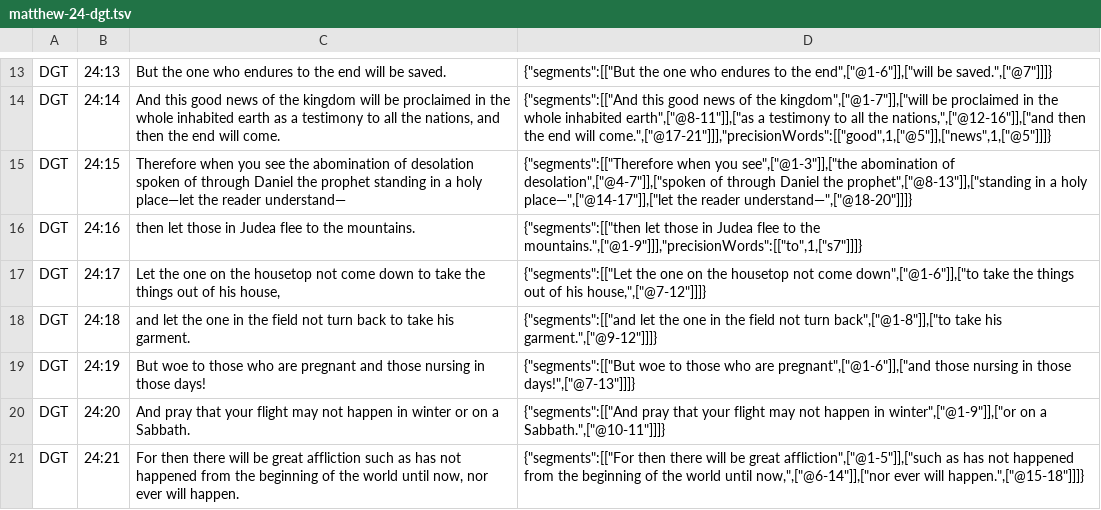
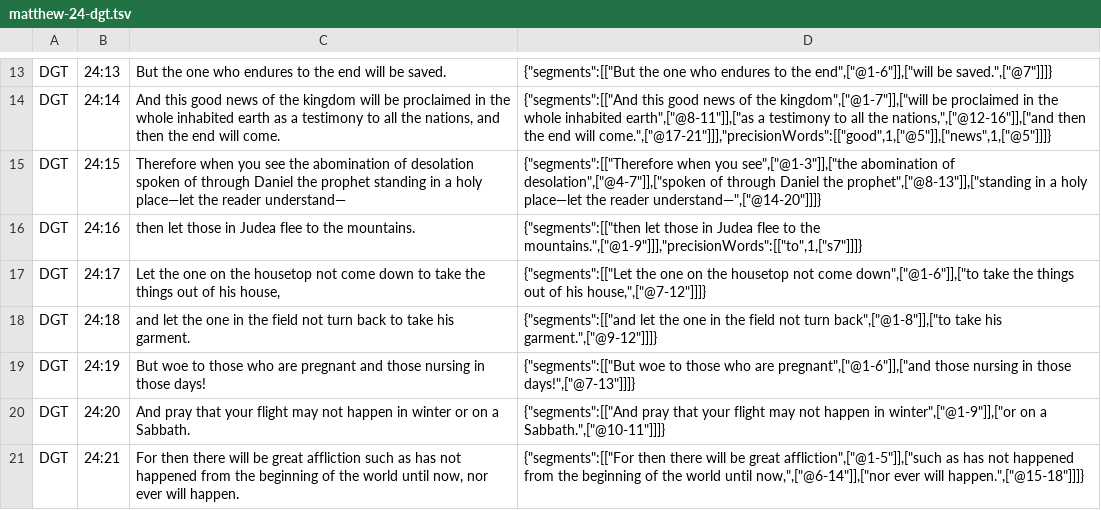
Before and after one commit to darethehair/DGTBible, a TSV file: data/authoring/matthew-24-dgt.tsv, drawn as a sheet; only a part is shown, gaps mark what is left out.

Commit message:
Keep Matthew 24:15 em-dash token intact

```diff
--- a/data/authoring/matthew-24-dgt.tsv
+++ b/data/authoring/matthew-24-dgt.tsv
@@ -14,3 +14,3 @@ DGT	24:13	But the one who endures to the end will be saved.	{"segments":[["But t
 DGT	24:14	And this good news of the kingdom will be proclaimed in the whole inhabited earth as a testimony to all the nations, and then the end will come.	{"segments":[["And this good news of the kingdom",["@1-7"]],["will be proclaimed in the whole inhabited earth",["@8-11"]],["as a testimony to all the nations,",["@12-16"]],["and then the end will come.",["@17-21"]]],"precisionWords":[["good",1,["@5"]],["news",1,["@5"]]]}
-DGT	24:15	Therefore when you see the abomination of desolation spoken of through Daniel the prophet standing in a holy place—let the reader understand—	{"segments":[["Therefore when you see",["@1-3"]],["the abomination of desolation",["@4-7"]],["spoken of through Daniel the prophet",["@8-13"]],["standing in a holy place—",["@14-17"]],["let the reader understand—",["@18-20"]]]}
+DGT	24:15	Therefore when you see the abomination of desolation spoken of through Daniel the prophet standing in a holy place—let the reader understand—	{"segments":[["Therefore when you see",["@1-3"]],["the abomination of desolation",["@4-7"]],["spoken of through Daniel the prophet",["@8-13"]],["standing in a holy place—let the reader understand—",["@14-20"]]]}
 DGT	24:16	then let those in Judea flee to the mountains.	{"segments":[["then let those in Judea flee to the mountains.",["@1-9"]]],"precisionWords":[["to",1,["s7"]]]}
```
